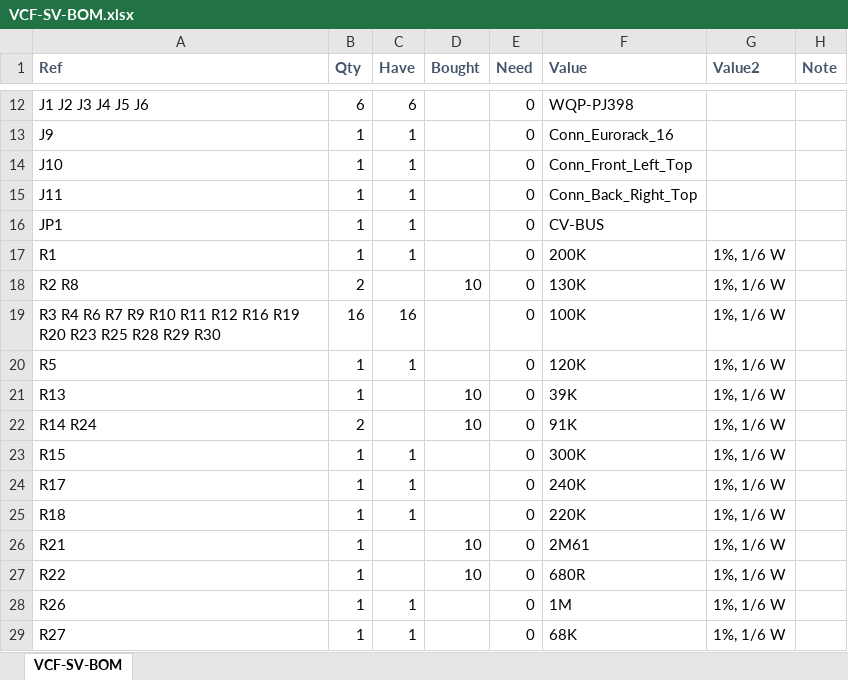
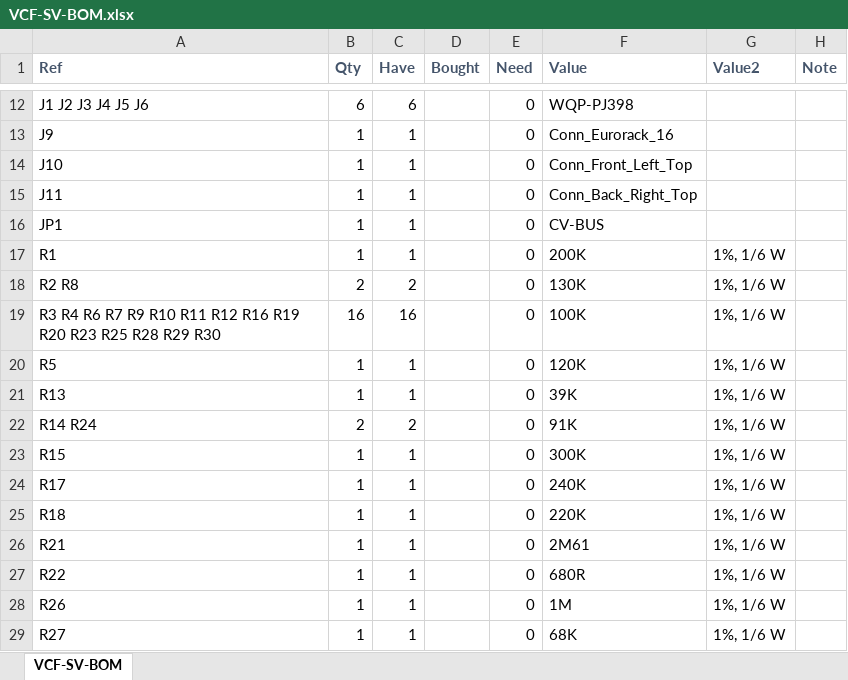
Before and after one commit to Len42/Synth, an Excel workbook: modules/VCF-SV/VCF-SV-BOM.xlsx, sheet VCF-SV-BOM, drawn as a sheet; only a part is shown, gaps mark what is left out; values as stored, in another font and other column widths than the file's, no borders; conditional formats not drawn; the diff names each change by its address in the sheet, - before the commit and + after, or states it on an @@ line.

Commit message:
VCF-SV: BOM

```diff
--- a/modules/VCF-SV/VCF-SV-BOM.xlsx (sheet VCF-SV-BOM)
+++ b/modules/VCF-SV/VCF-SV-BOM.xlsx (sheet VCF-SV-BOM)
-C18 (Have): (empty)
+C18 (Have): 2
-D18 (Bought): 10
+D18 (Bought): (empty)
-C21 (Have): (empty)
+C21 (Have): 1
-D21:D22 (Bought): 10
+D21:D22 (Bought): (empty)
-C22 (Have): (empty)
+C22 (Have): 2
-C26:C27 (Have): (empty)
+C26:C27 (Have): 1
-D26:D27 (Bought): 10
+D26:D27 (Bought): (empty)
```
